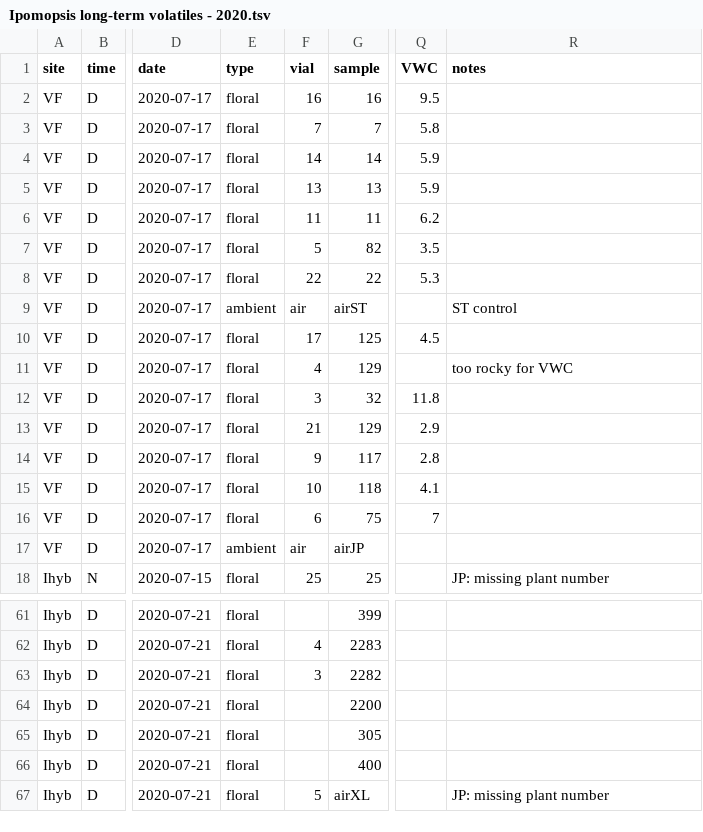
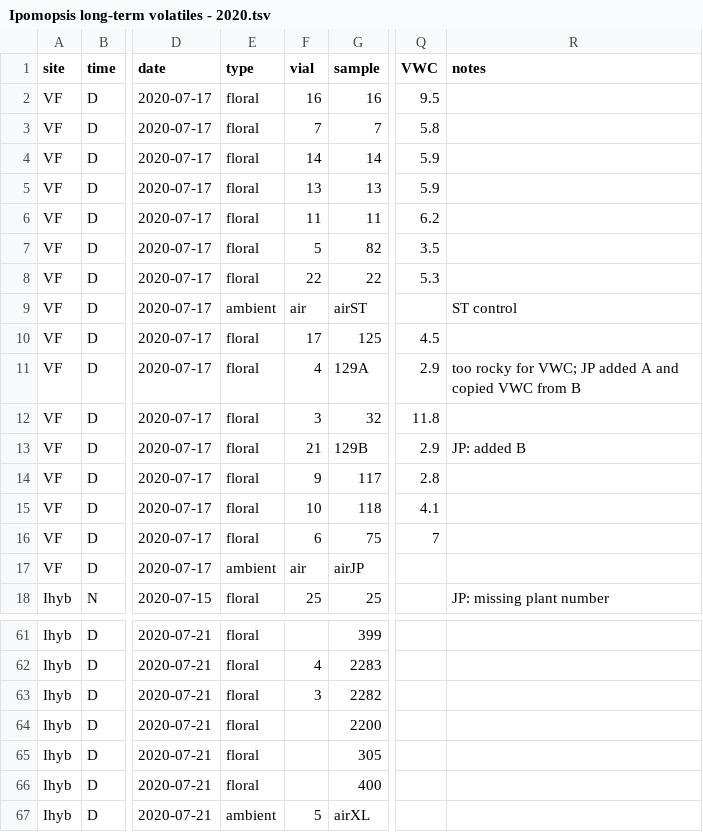
Before and after one commit to jmpowers/ipomopsis-longterm, a TSV file: data/volatiles/Ipomopsis long-term volatiles - 2020.tsv, drawn as a sheet; only a part is shown, gaps mark what is left out; the diff names each change by its address in the sheet, - before the commit and + after, or states it on an @@ line.

```diff
--- a/data/volatiles/Ipomopsis long-term volatiles - 2020.tsv
+++ b/data/volatiles/Ipomopsis long-term volatiles - 2020.tsv
-G11 (sample): 129
+G11 (sample): 129A
-Q11 (VWC): (empty)
+Q11 (VWC): 2.9
-R11 (notes): too rocky for VWC
+R11 (notes): too rocky for VWC; JP added A and copied VWC from B
-G13 (sample): 129
+G13 (sample): 129B
-R13 (notes): (empty)
+R13 (notes): JP: added B
-E67 (type): floral
+E67 (type): ambient
-R67 (notes): JP: missing plant number
+R67 (notes): (empty)
```
Also changed, not shown: data/volatiles/Ipomopsis GCMS files - ipo_meta_split.csv, data/volatiles/Ipomopsis long-term volatiles - 2017.tsv, 6 other files.
